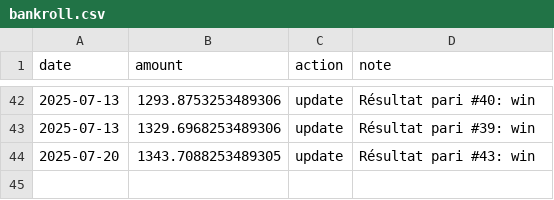
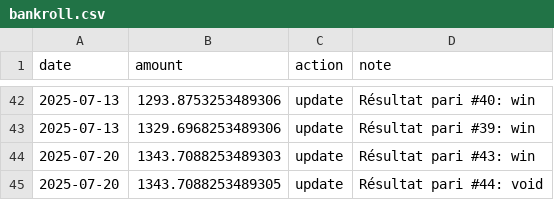
Before and after one commit to narvall018/ufc_predictor, a CSV file: bets/bankroll.csv, drawn as a sheet; only a part is shown, gaps mark what is left out.

Commit message:
Update bankroll after bet #44

```diff
--- a/bets/bankroll.csv
+++ b/bets/bankroll.csv
@@ -43,2 +43,3 @@ date,amount,action,note
 2025-07-13,1329.6968253489306,update,Résultat pari #39: win
-2025-07-20,1343.7088253489305,update,Résultat pari #43: win
+2025-07-20,1343.7088253489303,update,Résultat pari #43: win
+2025-07-20,1343.7088253489305,update,Résultat pari #44: void
```
